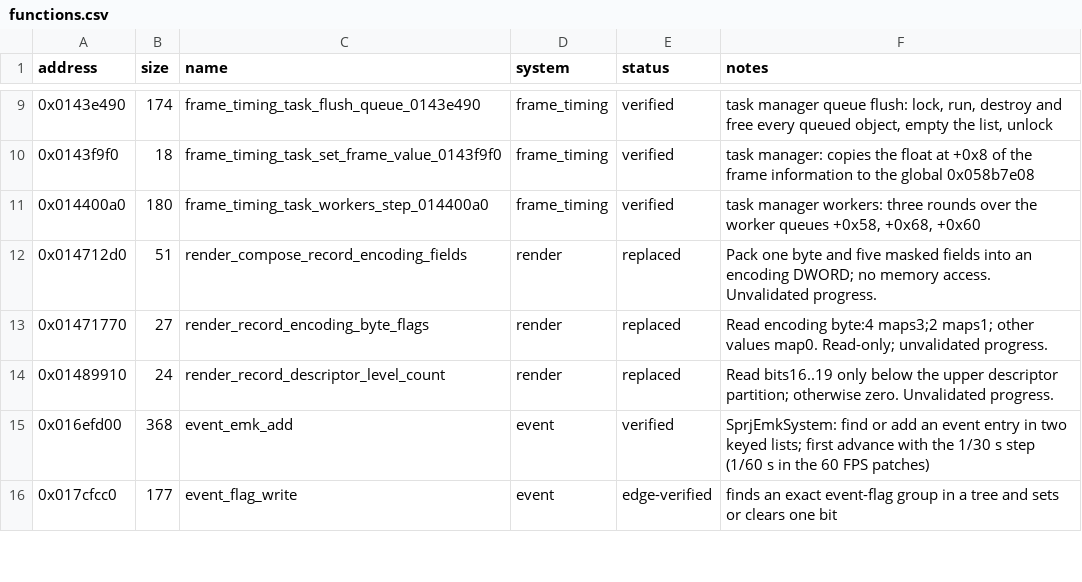
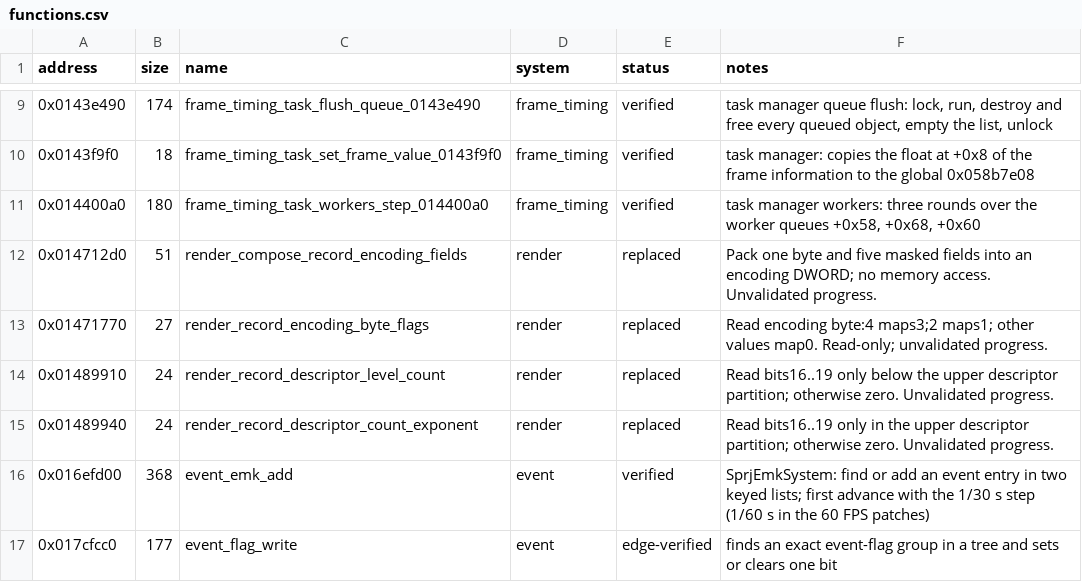
Before and after one commit to evill33t/Paleblood, a CSV file: symbols/functions.csv, drawn as a sheet; only a part is shown, gaps mark what is left out; the diff names each change by its address in the sheet, - before the commit and + after, or states it on an @@ line.

```diff
--- a/symbols/functions.csv
+++ b/symbols/functions.csv
+row 15: 0x01489940 | 24 | render_record_descriptor_count_exponent | render | replaced | Read bits16..19 only in the upper descriptor partition; otherwise zero. Unvalidated progress.
```
Also changed, not shown: game/hooks.csv, 3 other files.
